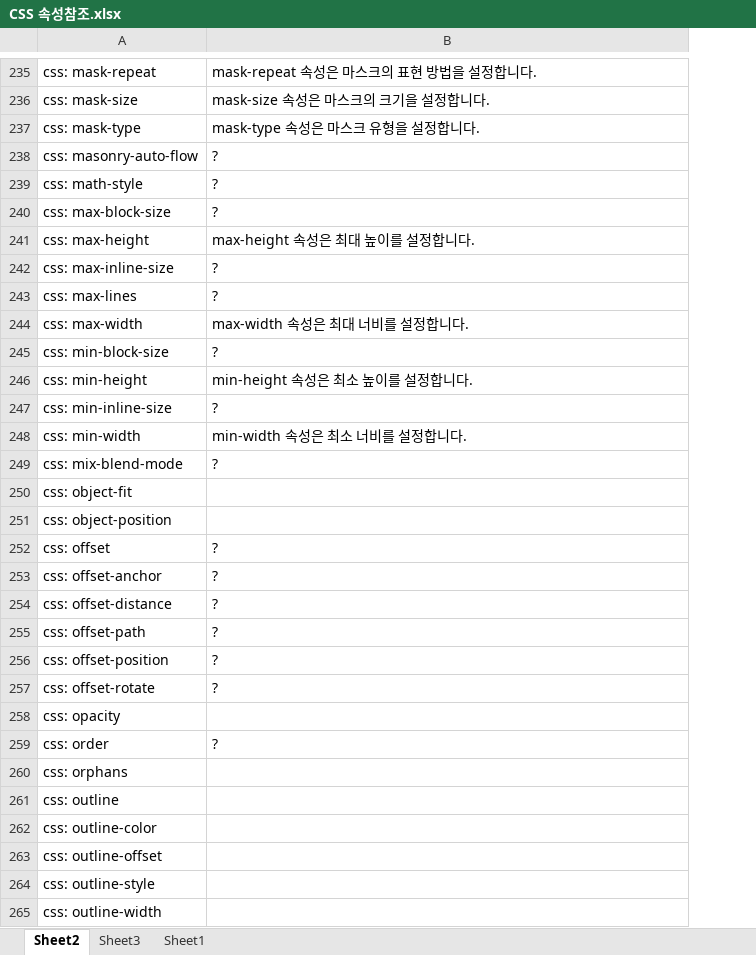
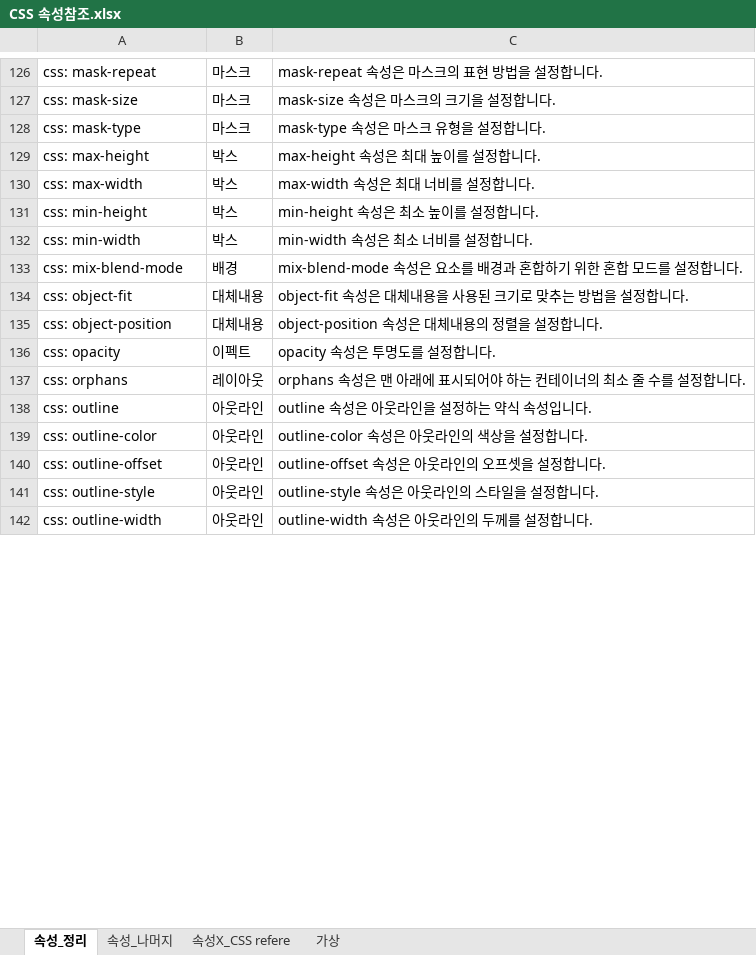
Before and after one commit to HeebongYu/webs_class, an Excel workbook: 참조/CSS 속성참조.xlsx, sheet 속성_정리, drawn as a sheet; only a part is shown, gaps mark what is left out; values as stored, in another font and other column widths than the file's, no cell formats; removed rows and columns are numbered as before the commit, all else as after; the diff covers the shown part only; the diff names each change by its address in the sheet, - before the commit and + after, or states it on an @@ line.

```diff
--- a/참조/CSS 속성참조.xlsx (sheet 속성_정리)
+++ b/참조/CSS 속성참조.xlsx (sheet 속성_정리)
-sheet tab: Sheet2
+sheet tab: 속성_정리
-sheet tab: Sheet3
+sheet tab: 속성_나머지
-sheet tab: Sheet1
+sheet tab: 속성X_CSS refere
+sheet tab: 가상
+column B, rows 126-142: 마스크 | 마스크 | 마스크 | 박스 | 박스 | 박스 | 박스 | 배경 | 대체내용 | 대체내용 | 이펙트 | 레이아웃 | 아웃라인 | 아웃라인 | 아웃라인 | 아웃라인 | 아웃라인
-row 238: css: masonry-auto-flow | ?
-row 239: css: math-style | ?
-row 240: css: max-block-size | ?
-row 242: css: max-inline-size | ?
-row 243: css: max-lines | ?
-row 245: css: min-block-size | ?
-row 247: css: min-inline-size | ?
-C133: ?
+C133: mix-blend-mode 속성은 요소를 배경과 혼합하기 위한 혼합 모드를 설정합니다.
-C134: (empty)
+C134: object-fit 속성은 대체내용을 사용된 크기로 맞추는 방법을 설정합니다.
-C135: (empty)
+C135: object-position 속성은 대체내용의 정렬을 설정합니다.
-row 252: css: offset | ?
-row 253: css: offset-anchor | ?
-row 254: css: offset-distance | ?
-row 255: css: offset-path | ?
-row 256: css: offset-position | ?
-row 257: css: offset-rotate | ?
-C136: (empty)
+C136: opacity 속성은 투명도를 설정합니다.
-row 259: css: order | ?
-C137: (empty)
+C137: orphans 속성은 맨 아래에 표시되어야 하는 컨테이너의 최소 줄 수를 설정합니다.
-C138: (empty)
+C138: outline 속성은 아웃라인을 설정하는 약식 속성입니다.
-C139: (empty)
+C139: outline-color 속성은 아웃라인의 색상을 설정합니다.
-C140: (empty)
+C140: outline-offset 속성은 아웃라인의 오프셋을 설정합니다.
-C141: (empty)
+C141: outline-style 속성은 아웃라인의 스타일을 설정합니다.
-C142: (empty)
+C142: outline-width 속성은 아웃라인의 두께를 설정합니다.
```
Also changed, not shown: 2 added rows, 184 removed rows and 95 edited cells elsewhere in this sheet, sheet 속성_나머지, sheet 속성X_CSS refere, cell formats, 23 other files.
